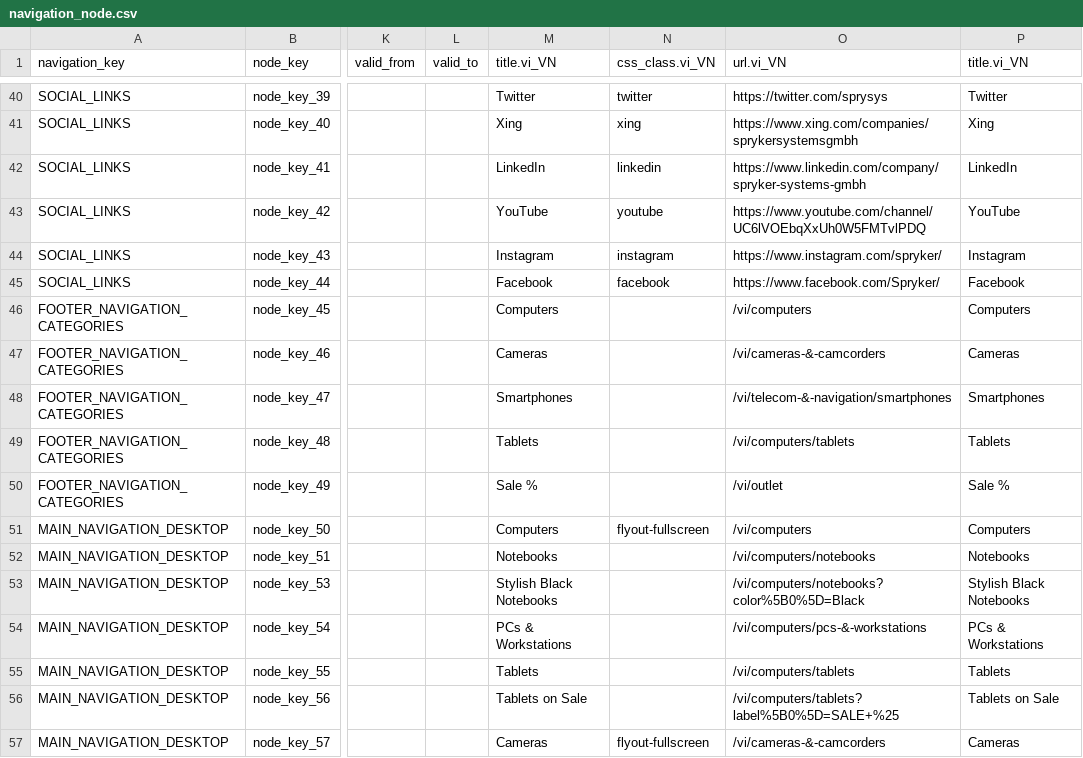
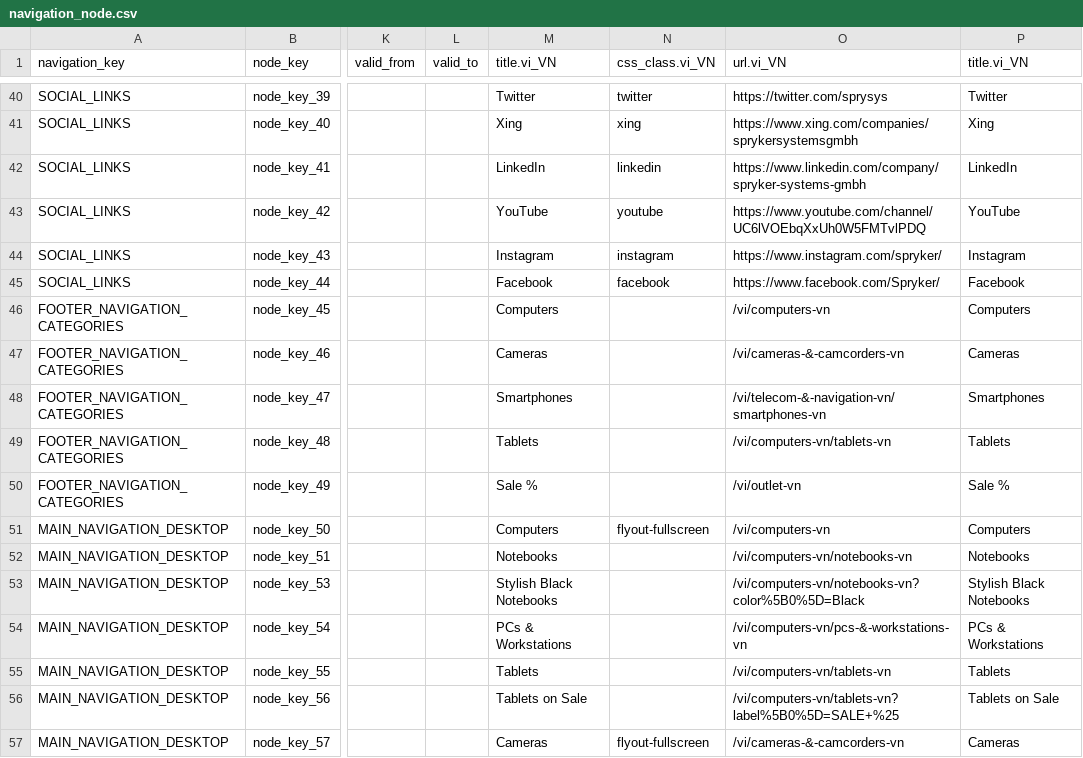
Before and after one commit to vincentvinh/spryker-lab-nfq, a CSV file: data/import/common/common/navigation_node.csv, drawn as a sheet; only a part is shown, gaps mark what is left out; the diff covers the shown part only; the diff names each change by its address in the sheet, - before the commit and + after, or states it on an @@ line.

Commit message:
[ST-27] fix data import.

```diff
--- a/data/import/common/common/navigation_node.csv
+++ b/data/import/common/common/navigation_node.csv
-O46 (url.vi_VN): /vi/computers
+O46 (url.vi_VN): /vi/computers-vn
-O47 (url.vi_VN): /vi/cameras-&-camcorders
+O47 (url.vi_VN): /vi/cameras-&-camcorders-vn
-O48 (url.vi_VN): /vi/telecom-&-navigation/smartphones
+O48 (url.vi_VN): /vi/telecom-&-navigation-vn/smartphones-vn
-O49 (url.vi_VN): /vi/computers/tablets
+O49 (url.vi_VN): /vi/computers-vn/tablets-vn
-O50 (url.vi_VN): /vi/outlet
+O50 (url.vi_VN): /vi/outlet-vn
-O51 (url.vi_VN): /vi/computers
+O51 (url.vi_VN): /vi/computers-vn
-O52 (url.vi_VN): /vi/computers/notebooks
+O52 (url.vi_VN): /vi/computers-vn/notebooks-vn
-O53 (url.vi_VN): /vi/computers/notebooks?color%5B0%5D=Black
+O53 (url.vi_VN): /vi/computers-vn/notebooks-vn?color%5B0%5D=Black
-O54 (url.vi_VN): /vi/computers/pcs-&-workstations
+O54 (url.vi_VN): /vi/computers-vn/pcs-&-workstations-vn
-O55 (url.vi_VN): /vi/computers/tablets
+O55 (url.vi_VN): /vi/computers-vn/tablets-vn
-O56 (url.vi_VN): /vi/computers/tablets?label%5B0%5D=SALE+%25
+O56 (url.vi_VN): /vi/computers-vn/tablets-vn?label%5B0%5D=SALE+%25
-O57 (url.vi_VN): /vi/cameras-&-camcorders
+O57 (url.vi_VN): /vi/cameras-&-camcorders-vn
```
Also changed, not shown: 31 edited cells elsewhere in this file.
